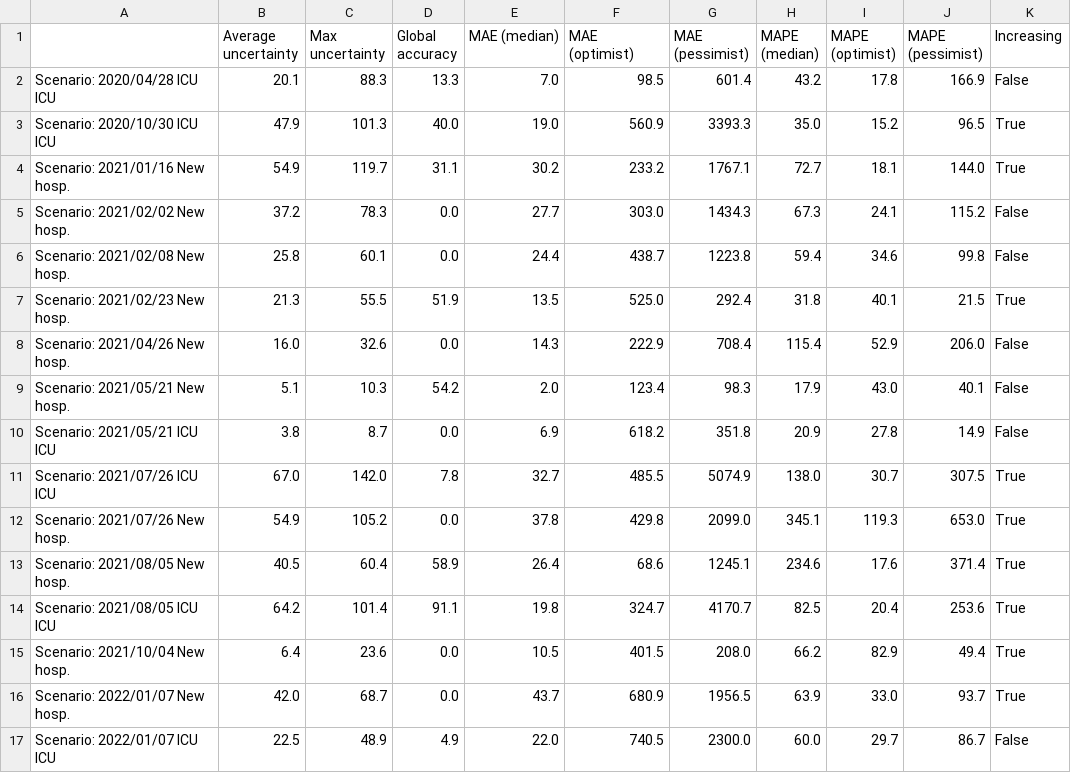
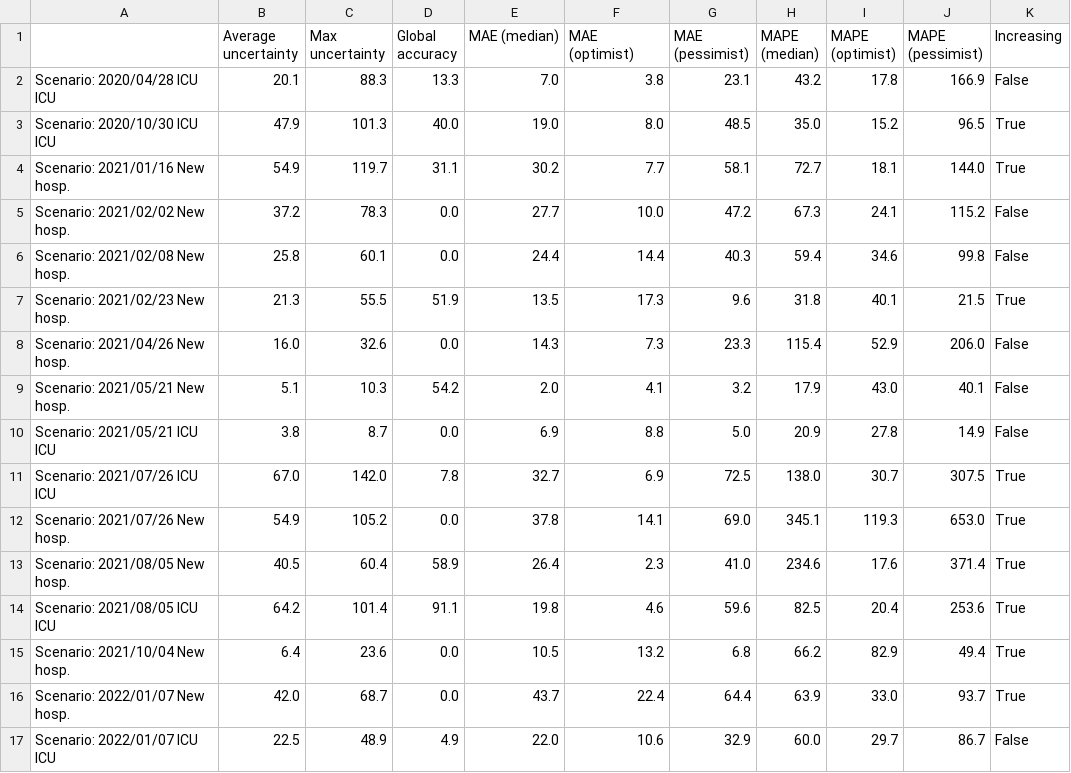
Before and after one commit to maxime-langevin/retrospective_analysis, a CSV file: results/global_evaluation.csv, drawn as a sheet.

```diff
--- a/results/global_evaluation.csv
+++ b/results/global_evaluation.csv
@@ -1,17 +1,17 @@
 ,Average uncertainty,Max uncertainty,Global accuracy,MAE (median),MAE (optimist),MAE (pessimist),MAPE (median),MAPE (optimist),MAPE (pessimist),Increasing
-Scenario: 2020/04/28 ICU ICU,20.1,88.3,13.3,7.0,98.5,601.4,43.2,17.8,166.9,False
-Scenario: 2020/10/30 ICU ICU,47.9,101.3,40.0,19.0,560.9,3393.3,35.0,15.2,96.5,True
-Scenario: 2021/01/16 New hosp.,54.9,119.7,31.1,30.2,233.2,1767.1,72.7,18.1,144.0,True
-Scenario: 2021/02/02 New hosp.,37.2,78.3,0.0,27.7,303.0,1434.3,67.3,24.1,115.2,False
-Scenario: 2021/02/08 New hosp.,25.8,60.1,0.0,24.4,438.7,1223.8,59.4,34.6,99.8,False
-Scenario: 2021/02/23 New hosp.,21.3,55.5,51.9,13.5,525.0,292.4,31.8,40.1,21.5,True
-Scenario: 2021/04/26 New hosp.,16.0,32.6,0.0,14.3,222.9,708.4,115.4,52.9,206.0,False
-Scenario: 2021/05/21 New hosp.,5.1,10.3,54.2,2.0,123.4,98.3,17.9,43.0,40.1,False
-Scenario: 2021/05/21 ICU ICU,3.8,8.7,0.0,6.9,618.2,351.8,20.9,27.8,14.9,False
-Scenario: 2021/07/26 ICU ICU,67.0,142.0,7.8,32.7,485.5,5074.9,138.0,30.7,307.5,True
-Scenario: 2021/07/26 New hosp.,54.9,105.2,0.0,37.8,429.8,2099.0,345.1,119.3,653.0,True
-Scenario: 2021/08/05 New hosp.,40.5,60.4,58.9,26.4,68.6,1245.1,234.6,17.6,371.4,True
-Scenario: 2021/08/05 ICU ICU,64.2,101.4,91.1,19.8,324.7,4170.7,82.5,20.4,253.6,True
-Scenario: 2021/10/04 New hosp.,6.4,23.6,0.0,10.5,401.5,208.0,66.2,82.9,49.4,True
-Scenario: 2022/01/07 New hosp.,42.0,68.7,0.0,43.7,680.9,1956.5,63.9,33.0,93.7,True
-Scenario: 2022/01/07 ICU ICU,22.5,48.9,4.9,22.0,740.5,2300.0,60.0,29.7,86.7,False
+Scenario: 2020/04/28 ICU ICU,20.1,88.3,13.3,7.0,3.8,23.1,43.2,17.8,166.9,False
+Scenario: 2020/10/30 ICU ICU,47.9,101.3,40.0,19.0,8.0,48.5,35.0,15.2,96.5,True
+Scenario: 2021/01/16 New hosp.,54.9,119.7,31.1,30.2,7.7,58.1,72.7,18.1,144.0,True
+Scenario: 2021/02/02 New hosp.,37.2,78.3,0.0,27.7,10.0,47.2,67.3,24.1,115.2,False
+Scenario: 2021/02/08 New hosp.,25.8,60.1,0.0,24.4,14.4,40.3,59.4,34.6,99.8,False
+Scenario: 2021/02/23 New hosp.,21.3,55.5,51.9,13.5,17.3,9.6,31.8,40.1,21.5,True
+Scenario: 2021/04/26 New hosp.,16.0,32.6,0.0,14.3,7.3,23.3,115.4,52.9,206.0,False
+Scenario: 2021/05/21 New hosp.,5.1,10.3,54.2,2.0,4.1,3.2,17.9,43.0,40.1,False
+Scenario: 2021/05/21 ICU ICU,3.8,8.7,0.0,6.9,8.8,5.0,20.9,27.8,14.9,False
+Scenario: 2021/07/26 ICU ICU,67.0,142.0,7.8,32.7,6.9,72.5,138.0,30.7,307.5,True
+Scenario: 2021/07/26 New hosp.,54.9,105.2,0.0,37.8,14.1,69.0,345.1,119.3,653.0,True
+Scenario: 2021/08/05 New hosp.,40.5,60.4,58.9,26.4,2.3,41.0,234.6,17.6,371.4,True
+Scenario: 2021/08/05 ICU ICU,64.2,101.4,91.1,19.8,4.6,59.6,82.5,20.4,253.6,True
+Scenario: 2021/10/04 New hosp.,6.4,23.6,0.0,10.5,13.2,6.8,66.2,82.9,49.4,True
+Scenario: 2022/01/07 New hosp.,42.0,68.7,0.0,43.7,22.4,64.4,63.9,33.0,93.7,True
+Scenario: 2022/01/07 ICU ICU,22.5,48.9,4.9,22.0,10.6,32.9,60.0,29.7,86.7,False
```
Also changed, not shown: results/results_with_illegtimate_comparisons.csv.
